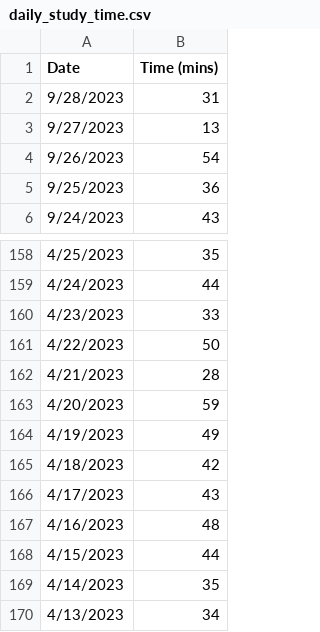
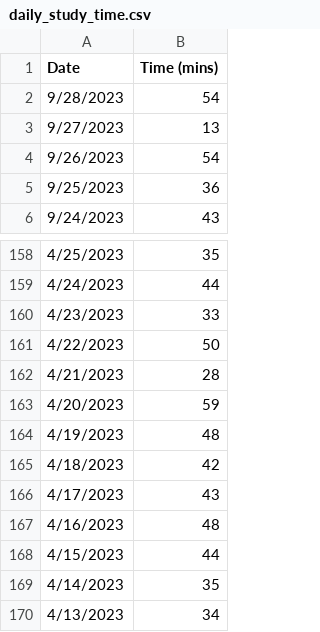
Before and after one commit to jhunschejones/ruby-scripts, a CSV file: jpdb_daily_study_time/daily_study_time.csv, drawn as a sheet; only a part is shown, gaps mark what is left out.

```diff
--- a/jpdb_daily_study_time/daily_study_time.csv
+++ b/jpdb_daily_study_time/daily_study_time.csv
@@ -1,3 +1,3 @@
 Date,Time (mins)
-9/28/2023,31
+9/28/2023,54
 9/27/2023,13
@@ -163,3 +163,3 @@ Date,Time (mins)
 4/20/2023,59
-4/19/2023,49
+4/19/2023,48
 4/18/2023,42
```
